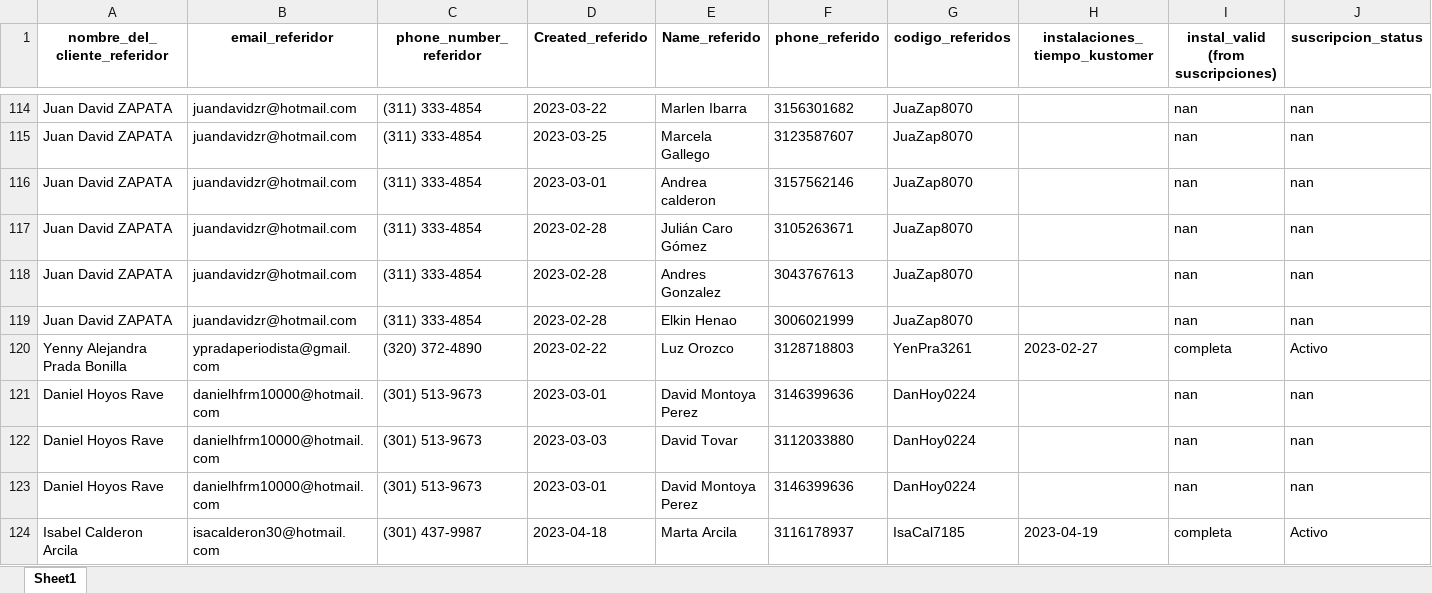
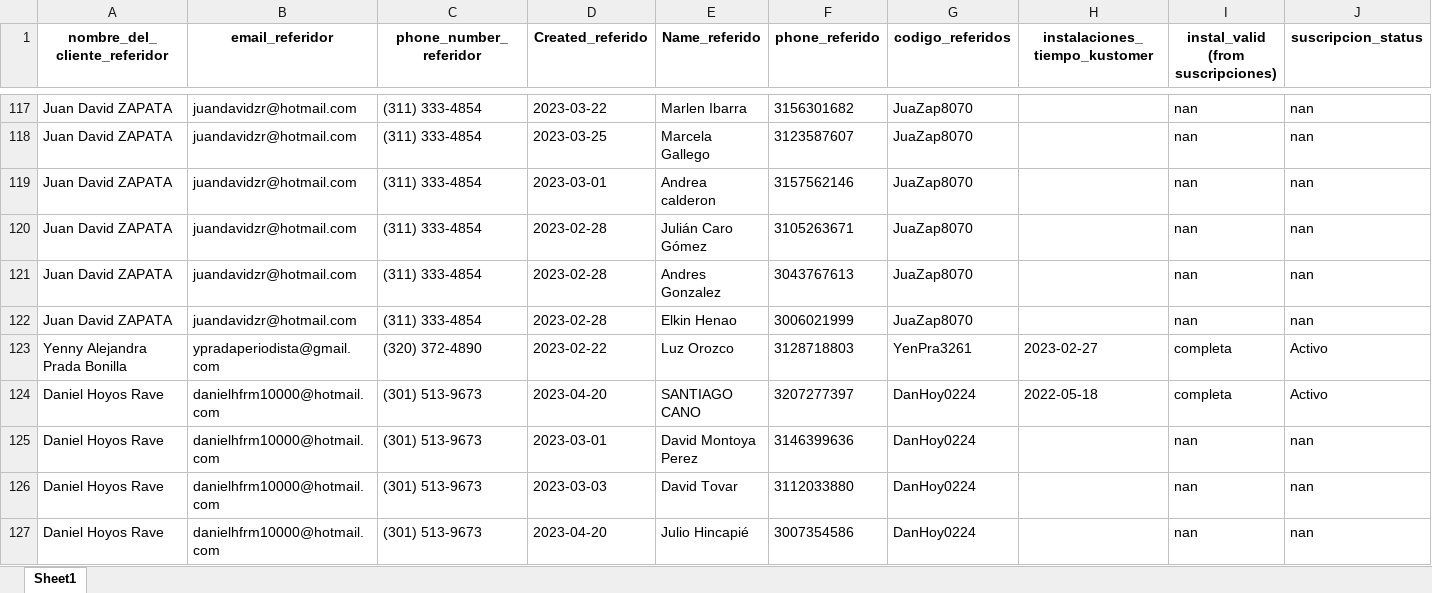
Before and after one commit to cdalvarezb27/App-Referidos-Somos, an Excel workbook: referidos.xlsx, sheet Sheet1, drawn as a sheet; only a part is shown, gaps mark what is left out; the shorter side is filled out with more unchanged rows; values as stored, in another font and other column widths than the file's, no borders; rows hold the shown columns only; the diff covers the shown part only; the diff names each change by its address in the sheet, - before the commit and + after, or states it on an @@ line.

Commit message:
Actualizando referidos.xlsx

```diff
--- a/referidos.xlsx (sheet Sheet1)
+++ b/referidos.xlsx (sheet Sheet1)
+row 124: Daniel Hoyos Rave | danielhfrm10000@hotmail.com | (301) 513-9673 | 2023-04-20 | SANTIAGO CANO | 3207277397 | DanHoy0224 | 2022-05-18 | completa | Activo
+row 127: Daniel Hoyos Rave | danielhfrm10000@hotmail.com | (301) 513-9673 | 2023-04-20 | Julio Hincapié | 3007354586 | DanHoy0224 |  | nan | nan
```
Also changed, not shown: 13 added rows and 10 edited cells elsewhere in this sheet.
